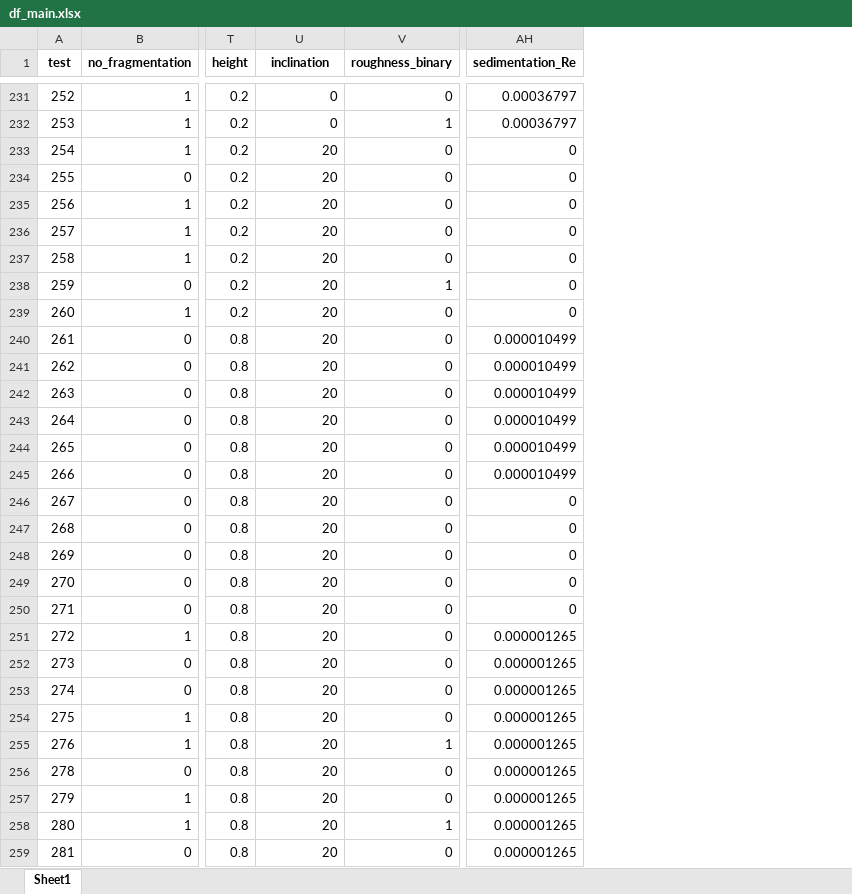
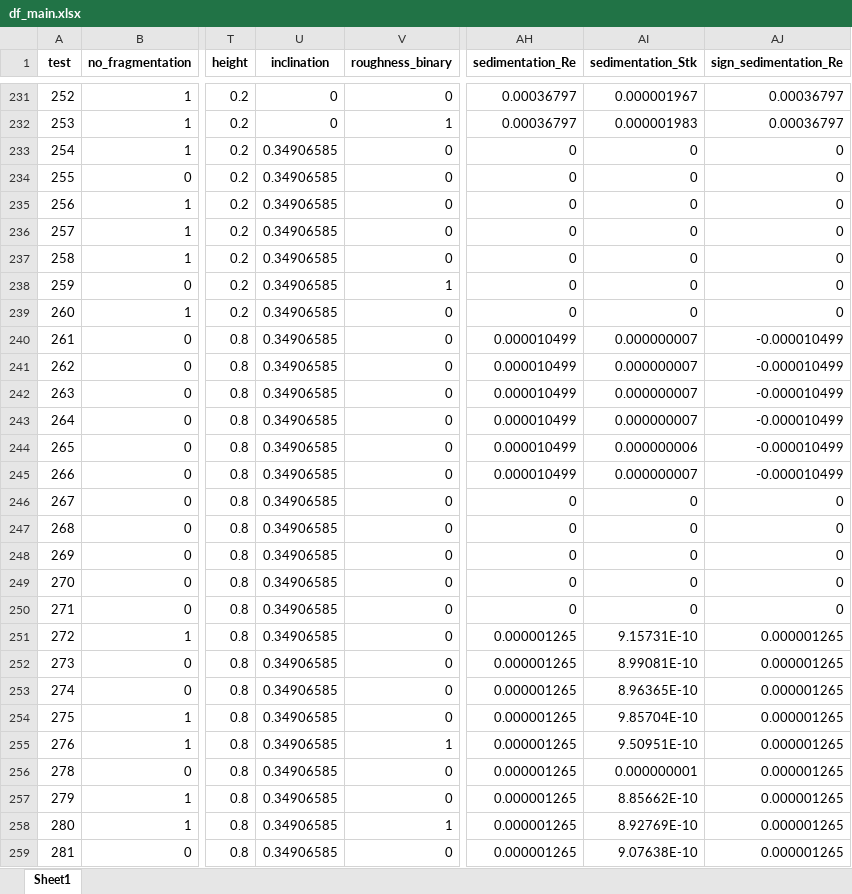
Before and after one commit to mvulf/drop-wall-impact-ml-prediction, an Excel workbook: data/df_main.xlsx, sheet Sheet1, drawn as a sheet; only a part is shown, gaps mark what is left out; values as stored, in another font and other column widths than the file's, no borders; the diff covers the shown part only; the diff names each change by its address in the sheet, - before the commit and + after, or states it on an @@ line.

```diff
--- a/data/df_main.xlsx (sheet Sheet1)
+++ b/data/df_main.xlsx (sheet Sheet1)
+column AI (sedimentation_Stk), rows 231-259: 0.000001967 | 0.000001983 | 0 | 0 | 0 | 0 | 0 | 0 | 0 | 0.000000007 | 0.000000007 | 0.000000007 | 0.000000007 | 0.000000006 | 0.000000007 | 0 | 0 | 0 | 0 | 0 | 9.15731E-10 | 8.99081E-10 | 8.96365E-10 | 9.85704E-10 | 9.50951E-10 | 0.000000001 | 8.85662E-10 | 8.92769E-10 | 9.07638E-10
+column AJ (sign_sedimentation_Re), rows 231-259: 0.00036797 | 0.00036797 | 0 | 0 | 0 | 0 | 0 | 0 | 0 | -0.000010499 | -0.000010499 | -0.000010499 | -0.000010499 | -0.000010499 | -0.000010499 | 0 | 0 | 0 | 0 | 0 | 0.000001265 | 0.000001265 | 0.000001265 | 0.000001265 | 0.000001265 | 0.000001265 | 0.000001265 | 0.000001265 | 0.000001265
-U233:U259 (inclination): 20
+U233:U259 (inclination): 0.34906585
```
Also changed, not shown: 85 edited cells elsewhere in this sheet, data/df_dimless.xlsx, 10 other files.
